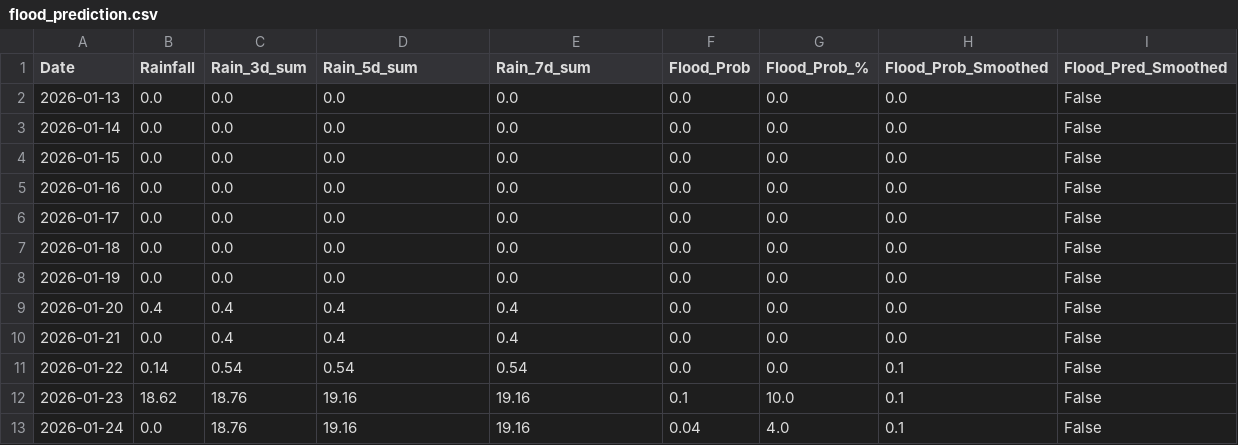
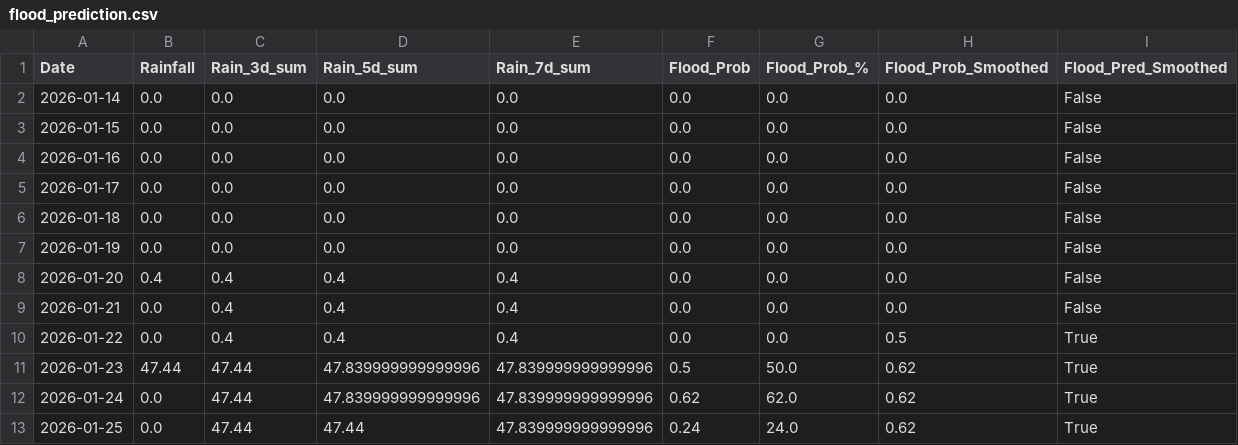
Before and after one commit to keshavkhandelwal13/Matsya-Flood-detector, a CSV file: backend/csv_generator/flood_prediction.csv, drawn as a sheet.

```diff
--- a/backend/csv_generator/flood_prediction.csv
+++ b/backend/csv_generator/flood_prediction.csv
@@ -1,3 +1,2 @@
 Date,Rainfall,Rain_3d_sum,Rain_5d_sum,Rain_7d_sum,Flood_Prob,Flood_Prob_%,Flood_Prob_Smoothed,Flood_Pred_Smoothed
-2026-01-13,0.0,0.0,0.0,0.0,0.0,0.0,0.0,False
 2026-01-14,0.0,0.0,0.0,0.0,0.0,0.0,0.0,False
@@ -10,4 +9,5 @@ Date,Rainfall,Rain_3d_sum,Rain_5d_sum,Rain_7d_sum,Flood_Prob,Flood_Prob_%,Flood_
 2026-01-21,0.0,0.4,0.4,0.4,0.0,0.0,0.0,False
-2026-01-22,0.14,0.54,0.54,0.54,0.0,0.0,0.1,False
-2026-01-23,18.62,18.76,19.16,19.16,0.1,10.0,0.1,False
-2026-01-24,0.0,18.76,19.16,19.16,0.04,4.0,0.1,False
+2026-01-22,0.0,0.4,0.4,0.4,0.0,0.0,0.5,True
+2026-01-23,47.44,47.44,47.839999999999996,47.839999999999996,0.5,50.0,0.62,True
+2026-01-24,0.0,47.44,47.839999999999996,47.839999999999996,0.62,62.0,0.62,True
+2026-01-25,0.0,47.44,47.44,47.839999999999996,0.24,24.0,0.62,True
```
Also changed, not shown: backend/flood_detector/flood_forecast.csv, 3 other files.
